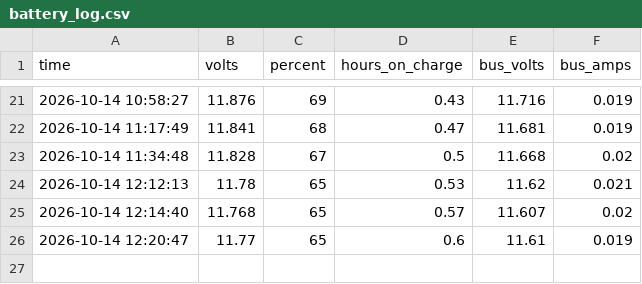
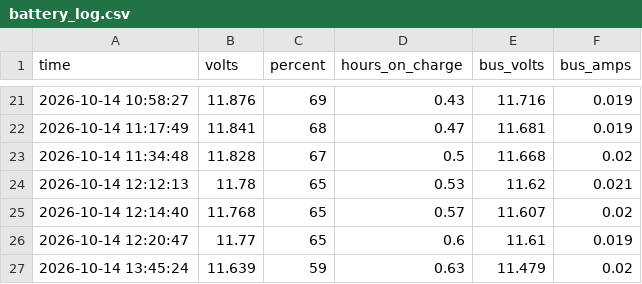
Before and after one commit to hdhimmel/willy-rover, a CSV file: battery_log.csv, drawn as a sheet; only a part is shown, gaps mark what is left out.

Commit message:
battery 2026-10-14 13:45

```diff
--- a/battery_log.csv
+++ b/battery_log.csv
@@ -26 +26,2 @@ time,volts,percent,hours_on_charge,bus_volts,bus_amps
 2026-10-14 12:20:47,11.77,65,0.6,11.61,0.019
+2026-10-14 13:45:24,11.639,59,0.63,11.479,0.02
```
